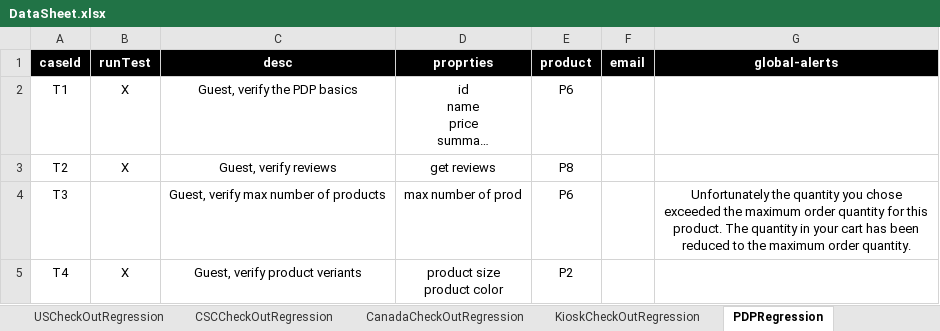
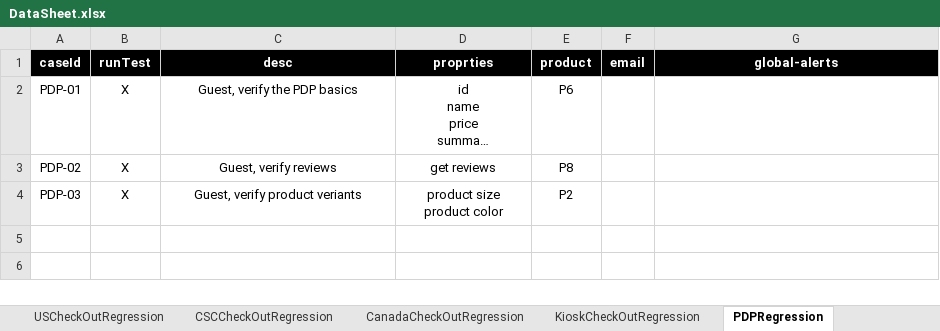
Before and after one commit to mohammadSadeq/TB_auto, an Excel workbook: src/com/generic/config/DataSheet.xlsx, sheet PDPRegression, drawn as a sheet; long unchanged cells end in …; values as stored, in another font and other column widths than the file's, no borders; removed rows and columns are numbered as before the commit, all else as after; the diff names each change by its address in the sheet, - before the commit and + after, or states it on an @@ line.

Commit message:
Complete Registration regression, fix some issues in checkout and PDPRegressions. Updates on Cart regression (In Progress).

```diff
--- a/src/com/generic/config/DataSheet.xlsx (sheet PDPRegression)
+++ b/src/com/generic/config/DataSheet.xlsx (sheet PDPRegression)
-A2 (caseId): T1
+A2 (caseId): PDP-01
-A3 (caseId): T2
+A3 (caseId): PDP-02
-row 4: T3 |  | Guest, verify max number of products | max number of prod | P6 |  | Unfortunately the quantity you chose exceeded the maximum order quantity for this product. The quantity in your cart has been reduced to the maximum order quantity.
-A4 (caseId): T4
+A4 (caseId): PDP-03
```
Also changed, not shown: sheet Cart2Regression, sheet USCheckOutRegression, sheet KioskCheckOutRegression, sheet CanadaCheckOutRegression, sheet products, sheet RegistrationRegression, 1 more sheet, other sheet tabs, 23 other files.
